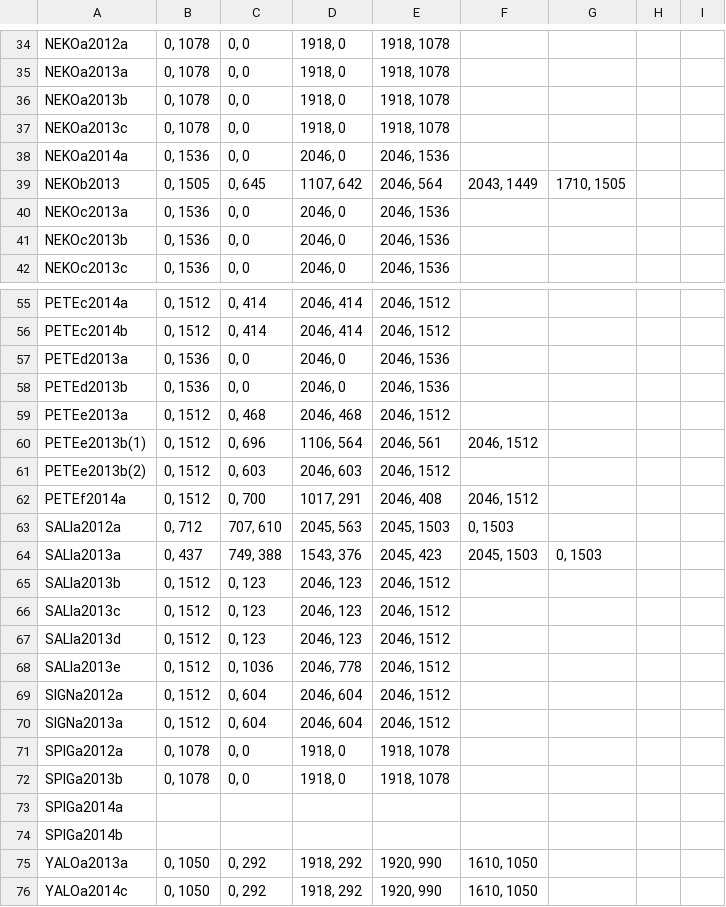
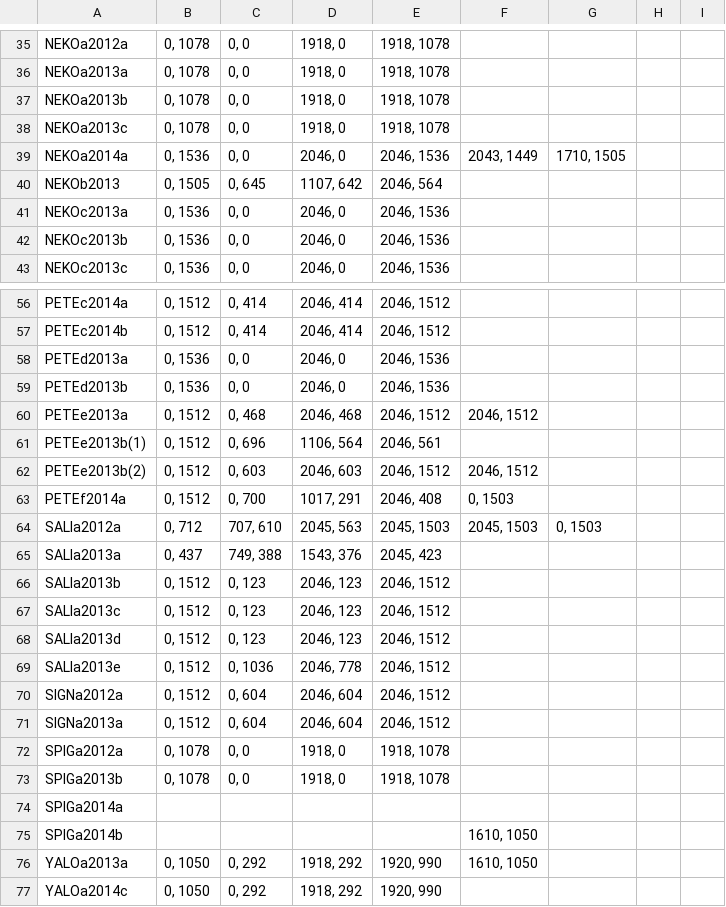
Before and after one commit to zooniverse/penguinwatch, a TSV file: public/roi.tsv, drawn as a sheet; only a part is shown, gaps mark what is left out; the diff covers the shown part only.

```diff
--- a/public/roi.tsv
+++ b/public/roi.tsv
@@ -37,4 +38,4 @@ NEKOa2013b	0, 1078	0, 0	1918, 0	1918, 1078
 NEKOa2013c	0, 1078	0, 0	1918, 0	1918, 1078
-NEKOa2014a	0, 1536	0, 0	2046, 0	2046, 1536
-NEKOb2013	0, 1505	0, 645	1107, 642	2046, 564	2043, 1449	1710, 1505
+NEKOa2014a	0, 1536	0, 0	2046, 0	2046, 1536	2043, 1449	1710, 1505
+NEKOb2013	0, 1505	0, 645	1107, 642	2046, 564
 NEKOc2013a	0, 1536	0, 0	2046, 0	2046, 1536
@@ -58,8 +59,8 @@ PETEd2013a	0, 1536	0, 0	2046, 0	2046, 1536
 PETEd2013b	0, 1536	0, 0	2046, 0	2046, 1536
-PETEe2013a	0, 1512	0, 468	2046, 468	2046, 1512
-PETEe2013b(1)	0, 1512	0, 696	1106, 564	2046, 561	2046, 1512
-PETEe2013b(2)	0, 1512	0, 603	2046, 603	2046, 1512
-PETEf2014a	0, 1512	0, 700	1017, 291	2046, 408	2046, 1512
-SALIa2012a	0, 712	707, 610	2045, 563	2045, 1503	0, 1503
-SALIa2013a	0, 437	749, 388	1543, 376	2045, 423	2045, 1503	0, 1503
+PETEe2013a	0, 1512	0, 468	2046, 468	2046, 1512	2046, 1512
+PETEe2013b(1)	0, 1512	0, 696	1106, 564	2046, 561
+PETEe2013b(2)	0, 1512	0, 603	2046, 603	2046, 1512	2046, 1512
+PETEf2014a	0, 1512	0, 700	1017, 291	2046, 408	0, 1503
+SALIa2012a	0, 712	707, 610	2045, 563	2045, 1503	2045, 1503	0, 1503
+SALIa2013a	0, 437	749, 388	1543, 376	2045, 423
 SALIa2013b	0, 1512	0, 123	2046, 123	2046, 1512
@@ -73,4 +74,4 @@ SPIGa2013b	0, 1078	0, 0	1918, 0	1918, 1078
 SPIGa2014a
-SPIGa2014b
+SPIGa2014b					1610, 1050
 YALOa2013a	0, 1050	0, 292	1918, 292	1920, 990	1610, 1050
-YALOa2014c	0, 1050	0, 292	1918, 292	1920, 990	1610, 1050
+YALOa2014c	0, 1050	0, 292	1918, 292	1920, 990
```
Also changed, not shown: 1 added row and 24 edited cells elsewhere in this file.
